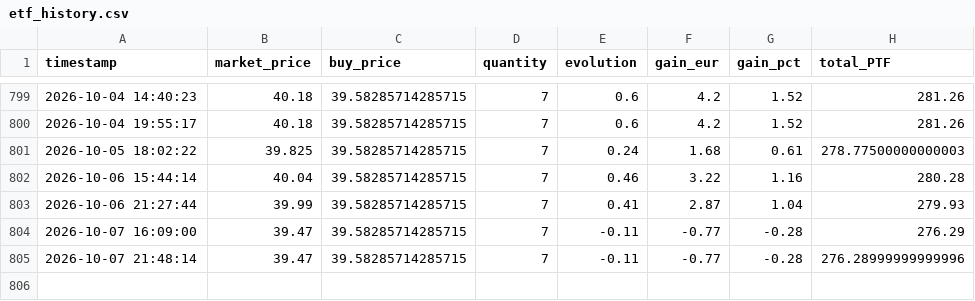
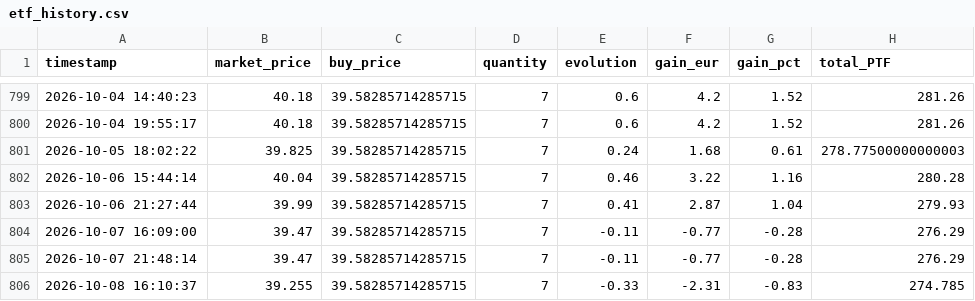
Before and after one commit to thomchapuis/portfolio-tracker, a CSV file: etf_history.csv, drawn as a sheet; only a part is shown, gaps mark what is left out.

```diff
--- a/etf_history.csv
+++ b/etf_history.csv
@@ -804,2 +804,3 @@ timestamp,market_price,buy_price,quantity,evolution,gain_eur,gain_pct,total_PTF
 2026-10-07 16:09:00,39.47,39.58285714285715,7,-0.11,-0.77,-0.28,276.29
-2026-10-07 21:48:14,39.47,39.58285714285715,7,-0.11,-0.77,-0.28,276.28999999999996
+2026-10-07 21:48:14,39.47,39.58285714285715,7,-0.11,-0.77,-0.28,276.29
+2026-10-08 16:10:37,39.255,39.58285714285715,7,-0.33,-2.31,-0.83,274.785
```
Also changed, not shown: 1 other file.
